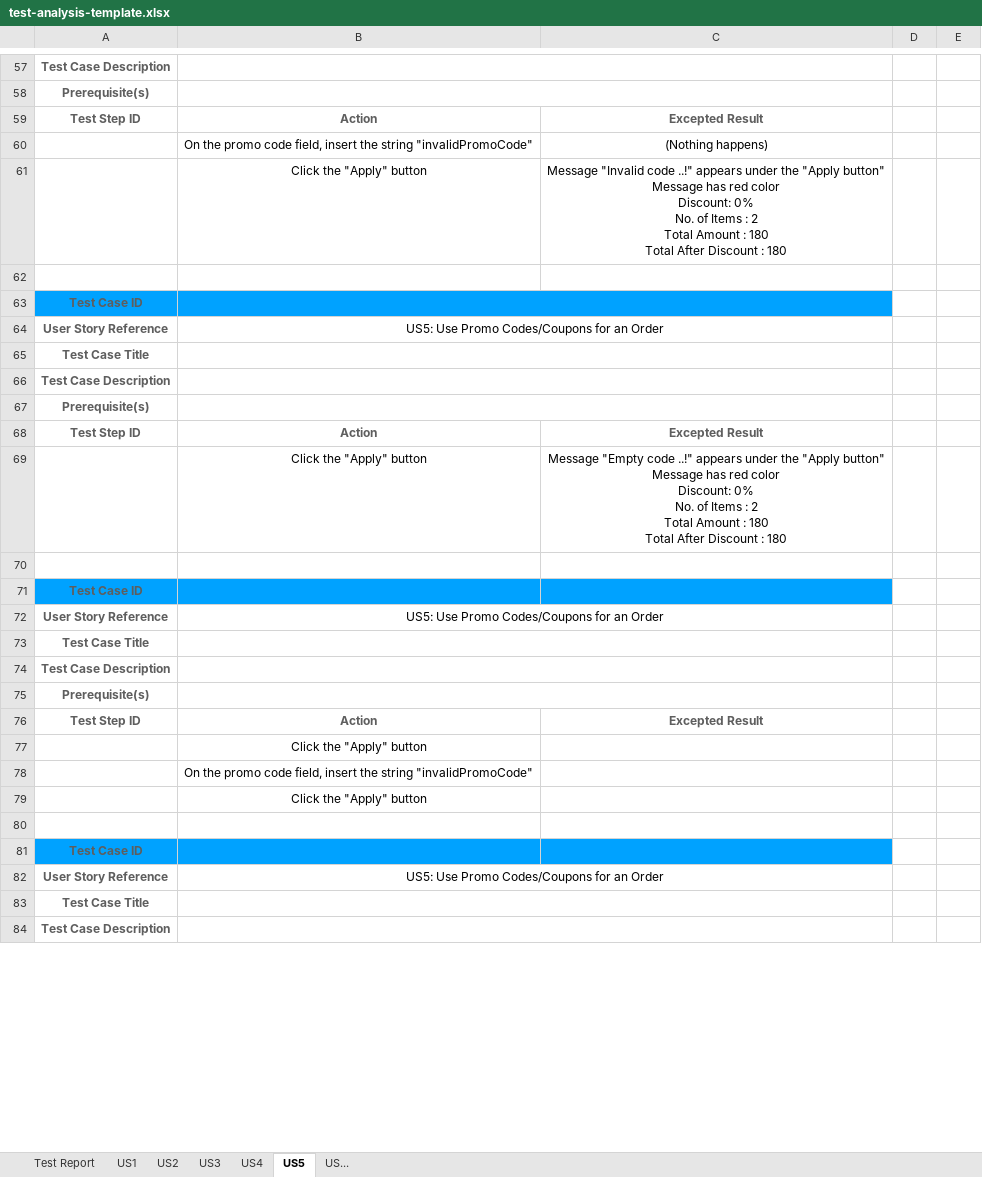
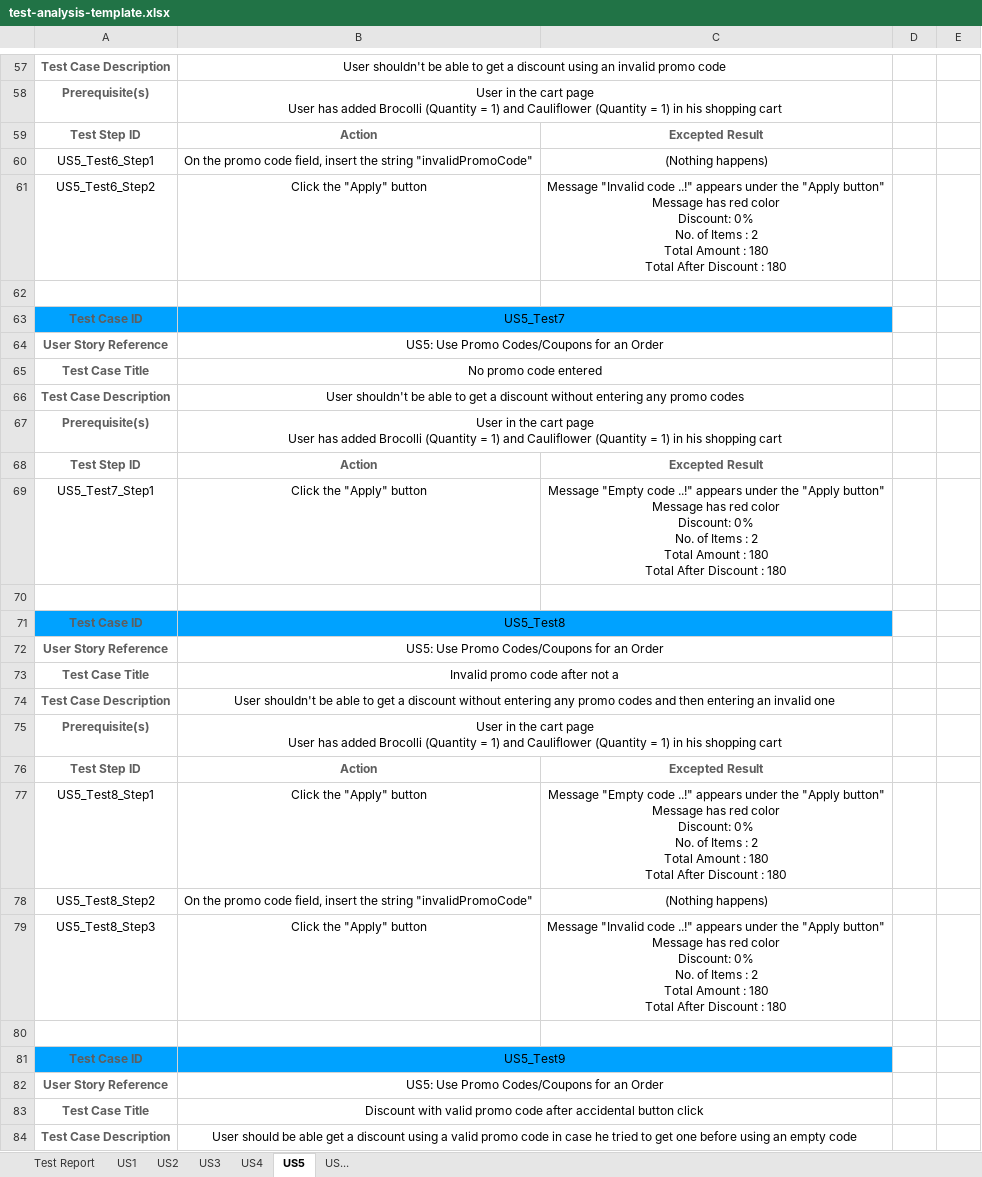
Before and after one commit to e-left/hackathon-webtesting, an Excel workbook: test-analysis/test-analysis-template.xlsx, sheet US5, drawn as a sheet; only a part is shown, gaps mark what is left out; values as stored, in another font and other column widths than the file's, no borders; removed rows and columns are numbered as before the commit, all else as after; ↵ is a line break in a cell; the diff covers the shown part only; the diff names each change by its address in the sheet, - before the commit and + after, or states it on an @@ line.

```diff
--- a/test-analysis/test-analysis-template.xlsx (sheet US5)
+++ b/test-analysis/test-analysis-template.xlsx (sheet US5)
-B57: (empty)
+B57: User shouldn't be able to get a discount using an invalid promo code
-B58: (empty)
+B58: User in the cart page ↵ User has added Brocolli (Quantity = 1) and Cauliflower (Quantity = 1) in his shopping cart
-A60: (empty)
+A60: US5_Test6_Step1
-A61: (empty)
+A61: US5_Test6_Step2
-B63: (empty)
+B63: US5_Test7
-B65: (empty)
+B65: No promo code entered
-B66: (empty)
+B66: User shouldn't be able to get a discount without entering any promo codes
-B67: (empty)
+B67: User in the cart page ↵ User has added Brocolli (Quantity = 1) and Cauliflower (Quantity = 1) in his shopping cart
-A69: (empty)
+A69: US5_Test7_Step1
-B71: (empty)
+B71: US5_Test8
+B71:C71 merged
-C71 fill: #00A2FF
+C71 fill: none
-B73: (empty)
+B73: Invalid promo code after not a
-B74: (empty)
+B74: User shouldn't be able to get a discount without entering any promo codes and then entering an invalid one
-B75: (empty)
+B75: User in the cart page ↵ User has added Brocolli (Quantity = 1) and Cauliflower (Quantity = 1) in his shopping cart
-row 77:  | Click the "Apply" button
-row 78:  | On the promo code field, insert the string "invalidPromoCode"
-row 79:  | Click the "Apply" button
+row 77: US5_Test8_Step1 | Click the "Apply" button | Message "Empty code ..!" appears under the "Apply button" ↵ Message has red color ↵ Discount: 0% ↵ No. of Items : 2 ↵ Total Amount : 180 ↵ Total After Discount : 180
+row 78: US5_Test8_Step2 | On the promo code field, insert the string "invalidPromoCode" | (Nothing happens)
+row 79: US5_Test8_Step3 | Click the "Apply" button | Message "Invalid code ..!" appears under the "Apply button" ↵ Message has red color ↵ Discount: 0% ↵ No. of Items : 2 ↵ Total Amount : 180 ↵ Total After Discount : 180
-B81: (empty)
+B81: US5_Test9
+B81:C81 merged
-C81 fill: #00A2FF
+C81 fill: none
-B83: (empty)
+B83: Discount with valid promo code after accidental button click
-B84: (empty)
+B84: User should be able get a discount using a valid promo code in case he tried to get one before using an empty code
```
Also changed, not shown: 19 added rows, 19 removed rows, 46 edited cells, cell formats and merged cells elsewhere in this sheet.
